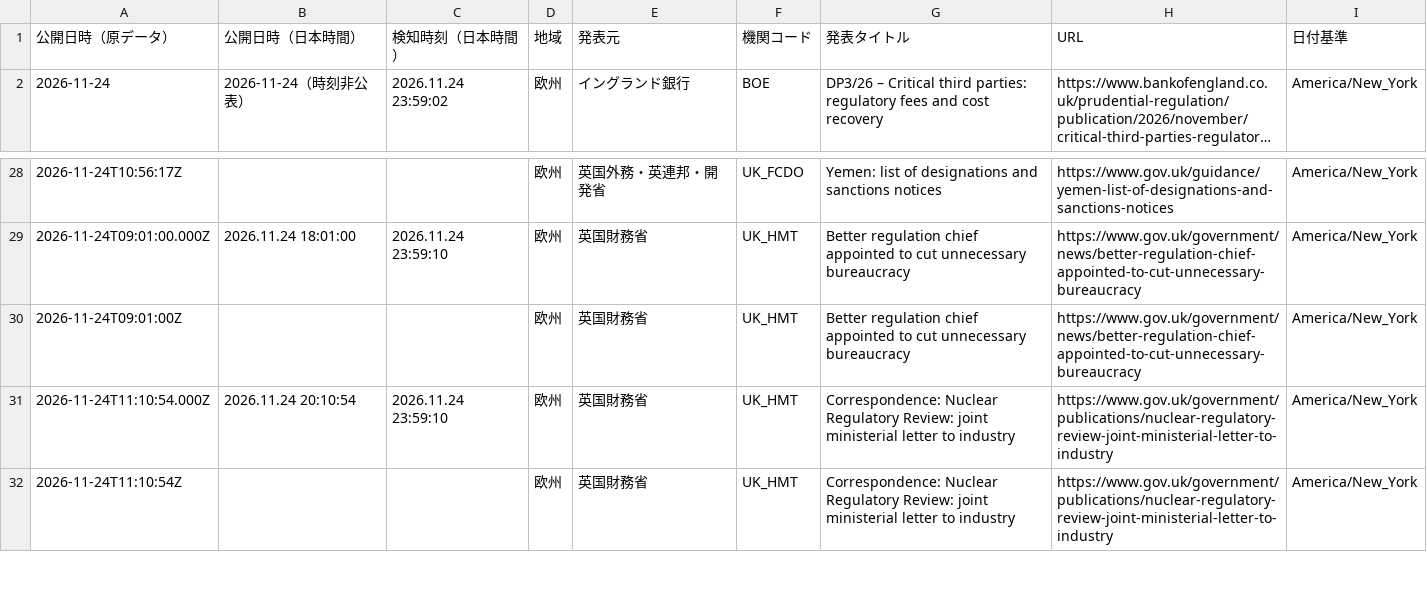
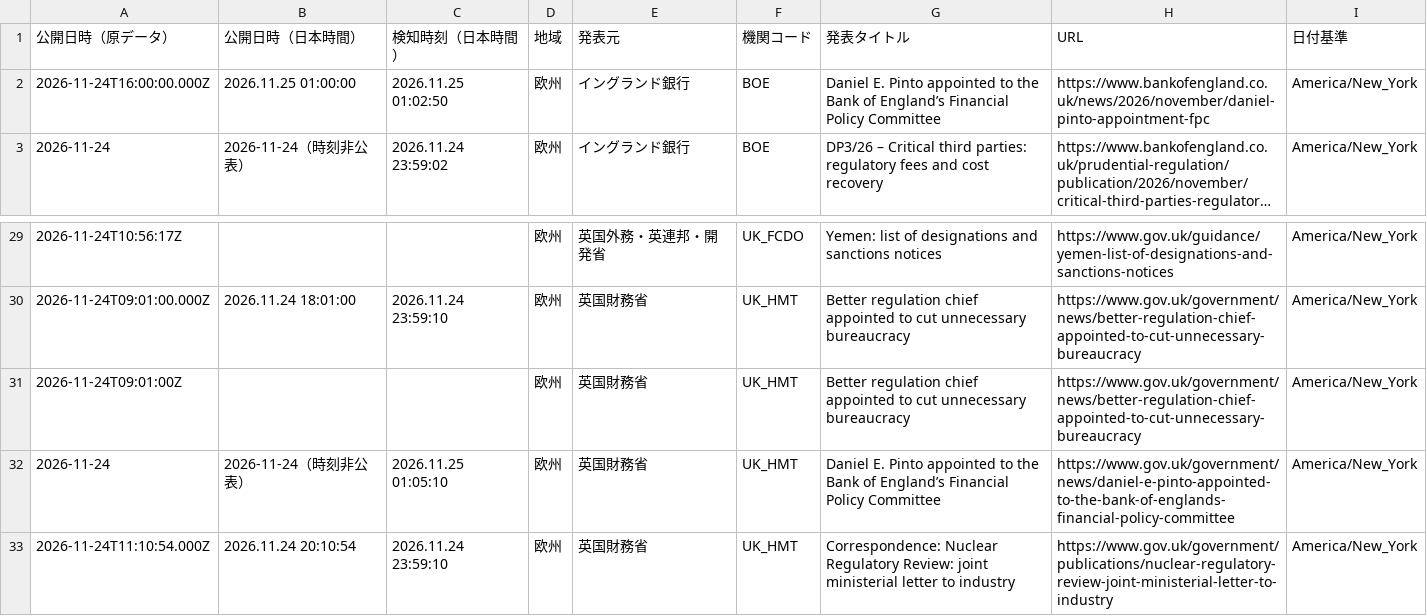
Before and after one commit to NewMill-cmd/kankocho-news-archive, a CSV file: data/eu/eu-2026-11-24.csv, drawn as a sheet; only a part is shown, gaps mark what is left out; the shorter side is filled out with more unchanged rows; long unchanged cells end in …; the diff names each change by its address in the sheet, - before the commit and + after, or states it on an @@ line.

Commit message:
Archive eu news 2026-11-24

```diff
--- a/data/eu/eu-2026-11-24.csv
+++ b/data/eu/eu-2026-11-24.csv
+row 2: 2026-11-24T16:00:00.000Z | 2026.11.25 01:00:00 | 2026.11.25 01:02:50 | 欧州 | イングランド銀行 | BOE | Daniel E. Pinto appointed to the Bank of England’s Financial Policy Committee | https://www.bankofengland.co.uk/news/2026/november/daniel-pinto-appointment-fpc | America/New_York
+row 32: 2026-11-24 | 2026-11-24（時刻非公表） | 2026.11.25 01:05:10 | 欧州 | 英国財務省 | UK_HMT | Daniel E. Pinto appointed to the Bank of England’s Financial Policy Committee | https://www.gov.uk/government/news/daniel-e-pinto-appointed-to-the-bank-of-englands-financial-policy-committee | America/New_York
```
